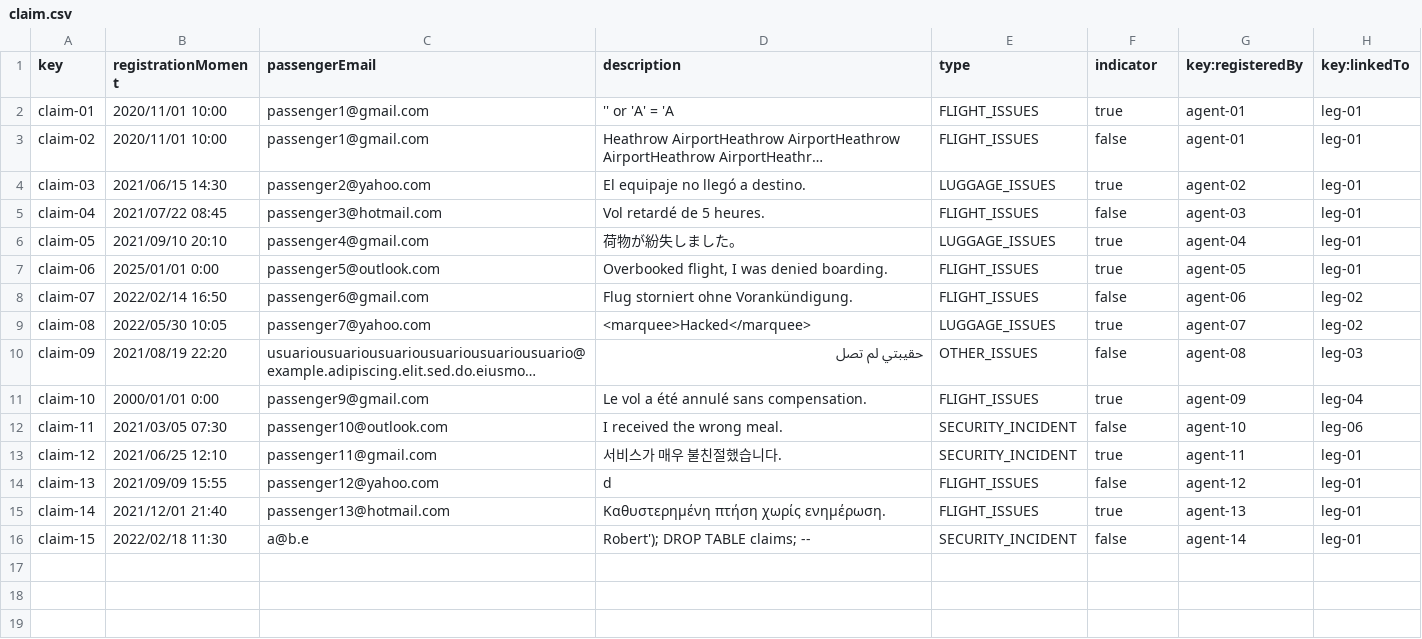
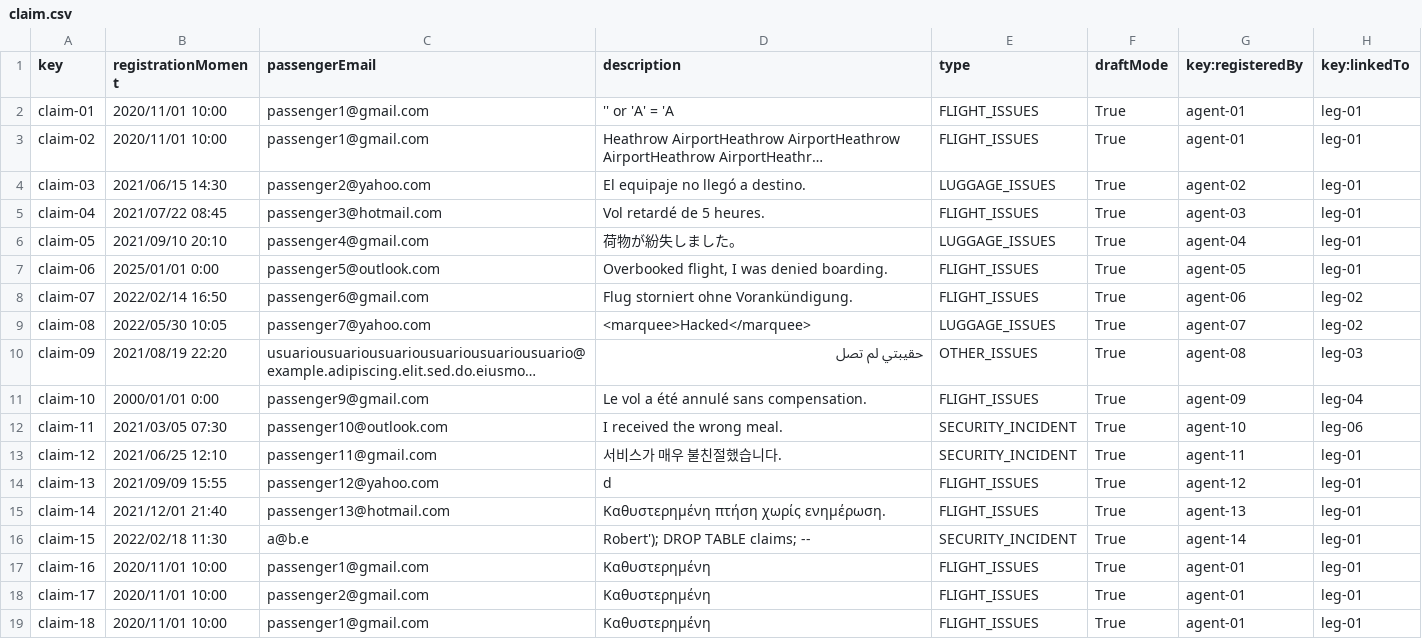
Before and after one commit to DP2-C1-027/AirNav-Logistics-C3, a CSV file: src/main/resources/WEB-INF/data/sample/claim.csv, drawn as a sheet; long unchanged cells end in …; the diff names each change by its address in the sheet, - before the commit and + after, or states it on an @@ line.

```diff
--- a/src/main/resources/WEB-INF/data/sample/claim.csv
+++ b/src/main/resources/WEB-INF/data/sample/claim.csv
-F1: indicator
+F1: draftMode
-F2 (draftMode): true
+F2 (draftMode): True
-F3 (draftMode): false
+F3 (draftMode): True
-F4 (draftMode): true
+F4 (draftMode): True
-F5 (draftMode): false
+F5 (draftMode): True
-F6:F7 (draftMode): true
+F6:F7 (draftMode): True
-F8 (draftMode): false
+F8 (draftMode): True
-F9 (draftMode): true
+F9 (draftMode): True
-F10 (draftMode): false
+F10 (draftMode): True
-F11 (draftMode): true
+F11 (draftMode): True
-F12 (draftMode): false
+F12 (draftMode): True
-F13 (draftMode): true
+F13 (draftMode): True
-F14 (draftMode): false
+F14 (draftMode): True
-F15 (draftMode): true
+F15 (draftMode): True
-F16 (draftMode): false
+F16 (draftMode): True
+row 17: claim-16 | 2020/11/01 10:00 | passenger1@gmail.com | Καθυστερημένη | FLIGHT_ISSUES | True | agent-01 | leg-01
+row 18: claim-17 | 2020/11/01 10:00 | passenger2@gmail.com | Καθυστερημένη | FLIGHT_ISSUES | True | agent-01 | leg-01
+row 19: claim-18 | 2020/11/01 10:00 | passenger1@gmail.com | Καθυστερημένη | FLIGHT_ISSUES | True | agent-01 | leg-01
```
Also changed, not shown: src/main/resources/WEB-INF/data/sample/assistanceAgent.csv, src/main/resources/WEB-INF/data/sample/review.csv, 50 other files.
